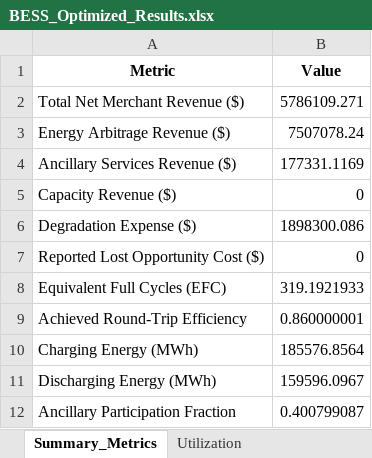
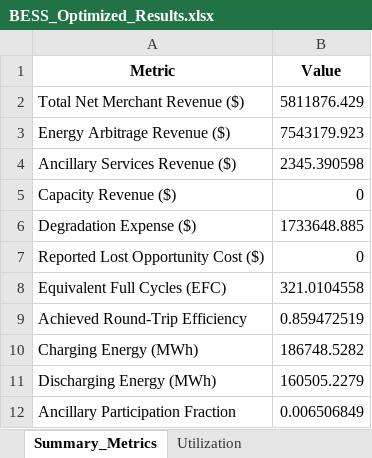
Before and after one commit to AbhishekCIR/PDE, an Excel workbook: BESS_Optimized_Results.xlsx, sheet Summary_Metrics, drawn as a sheet; values as stored, in another font and other column widths than the file's, no borders; the diff names each change by its address in the sheet, - before the commit and + after, or states it on an @@ line.

```diff
--- a/BESS_Optimized_Results.xlsx (sheet Summary_Metrics)
+++ b/BESS_Optimized_Results.xlsx (sheet Summary_Metrics)
-B2 (Value): 5786109.271
+B2 (Value): 5811876.429
-B3 (Value): 7507078.24
+B3 (Value): 7543179.923
-B4 (Value): 177331.1169
+B4 (Value): 2345.390598
-B6 (Value): 1898300.086
+B6 (Value): 1733648.885
-B8 (Value): 319.1921933
+B8 (Value): 321.0104558
-B9 (Value): 0.860000001
+B9 (Value): 0.859472519
-B10 (Value): 185576.8564
+B10 (Value): 186748.5282
-B11 (Value): 159596.0967
+B11 (Value): 160505.2279
-B12 (Value): 0.400799087
+B12 (Value): 0.006506849
```
Also changed, not shown: sheet 8760_Dispatch_Results, sheet Utilization, 30 other files.
